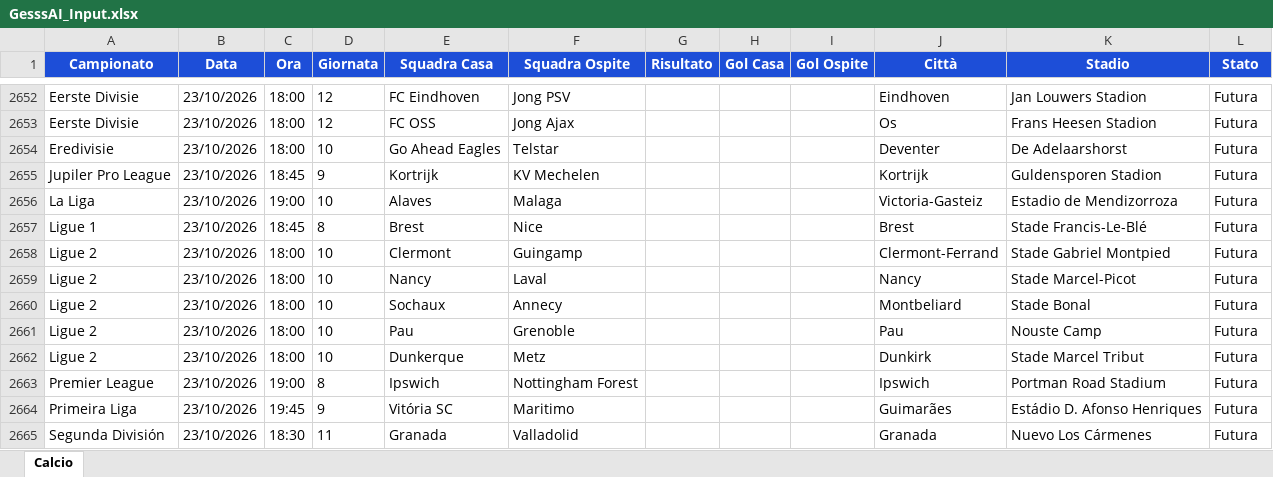
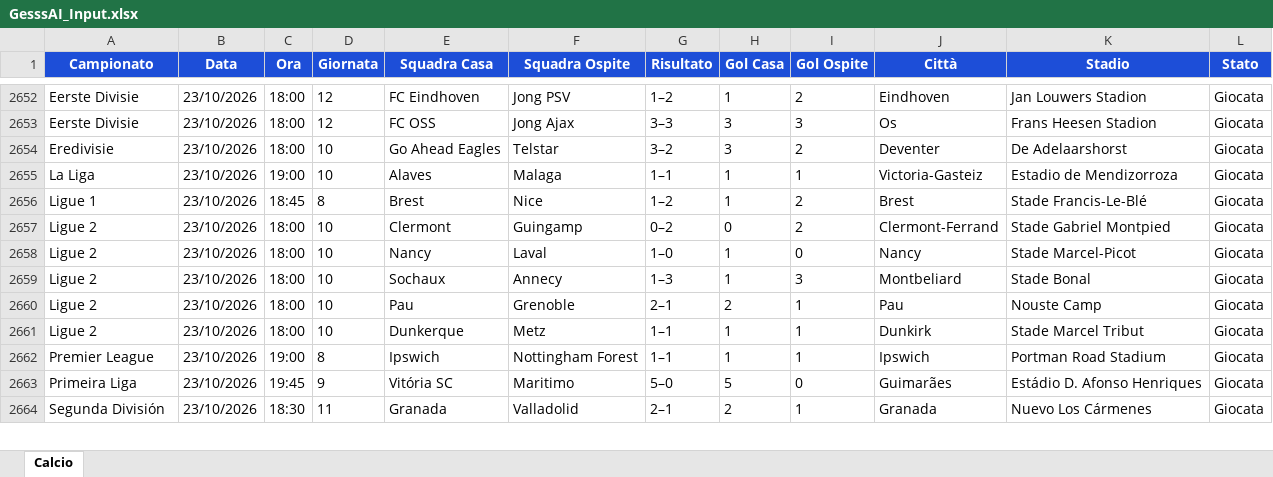
Before and after one commit to Gesss26/GesssAI-Pro---Auto, an Excel workbook: excel/GesssAI_Input.xlsx, sheet Calcio, drawn as a sheet; only a part is shown, gaps mark what is left out; values as stored, in another font and other column widths than the file's, no borders; removed rows and columns are numbered as before the commit, all else as after; the diff covers the shown part only; the diff names each change by its address in the sheet, - before the commit and + after, or states it on an @@ line.

```diff
--- a/excel/GesssAI_Input.xlsx (sheet Calcio)
+++ b/excel/GesssAI_Input.xlsx (sheet Calcio)
-G2652 (Risultato): (empty)
+G2652 (Risultato): 1–2
-H2652 (Gol Casa): (empty)
+H2652 (Gol Casa): 1
-I2652 (Gol Ospite): (empty)
+I2652 (Gol Ospite): 2
-L2652:L2654 (Stato): Futura
+L2652:L2654 (Stato): Giocata
-G2653 (Risultato): (empty)
+G2653 (Risultato): 3–3
-H2653:H2654 (Gol Casa): (empty)
+H2653:H2654 (Gol Casa): 3
-I2653 (Gol Ospite): (empty)
+I2653 (Gol Ospite): 3
-G2654 (Risultato): (empty)
+G2654 (Risultato): 3–2
-I2654 (Gol Ospite): (empty)
+I2654 (Gol Ospite): 2
-row 2655: Jupiler Pro League | 23/10/2026 | 18:45 | 9 | Kortrijk | KV Mechelen |  |  |  | Kortrijk | Guldensporen Stadion | Futura
-G2655 (Risultato): (empty)
+G2655 (Risultato): 1–1
-H2655:H2656 (Gol Casa): (empty)
+H2655:H2656 (Gol Casa): 1
-I2655 (Gol Ospite): (empty)
+I2655 (Gol Ospite): 1
-L2655:L2664 (Stato): Futura
+L2655:L2664 (Stato): Giocata
-G2656 (Risultato): (empty)
+G2656 (Risultato): 1–2
-I2656:I2657 (Gol Ospite): (empty)
+I2656:I2657 (Gol Ospite): 2
-G2657 (Risultato): (empty)
+G2657 (Risultato): 0–2
-H2657 (Gol Casa): (empty)
+H2657 (Gol Casa): 0
-G2658 (Risultato): (empty)
+G2658 (Risultato): 1–0
-H2658:H2659 (Gol Casa): (empty)
+H2658:H2659 (Gol Casa): 1
-I2658 (Gol Ospite): (empty)
+I2658 (Gol Ospite): 0
-G2659 (Risultato): (empty)
+G2659 (Risultato): 1–3
-I2659 (Gol Ospite): (empty)
+I2659 (Gol Ospite): 3
-G2660 (Risultato): (empty)
+G2660 (Risultato): 2–1
-H2660 (Gol Casa): (empty)
+H2660 (Gol Casa): 2
-I2660:I2662 (Gol Ospite): (empty)
+I2660:I2662 (Gol Ospite): 1
-G2661:G2662 (Risultato): (empty)
+G2661:G2662 (Risultato): 1–1
-H2661:H2662 (Gol Casa): (empty)
+H2661:H2662 (Gol Casa): 1
-G2663 (Risultato): (empty)
+G2663 (Risultato): 5–0
-H2663 (Gol Casa): (empty)
+H2663 (Gol Casa): 5
-I2663 (Gol Ospite): (empty)
+I2663 (Gol Ospite): 0
-G2664 (Risultato): (empty)
+G2664 (Risultato): 2–1
-H2664 (Gol Casa): (empty)
+H2664 (Gol Casa): 2
-I2664 (Gol Ospite): (empty)
+I2664 (Gol Ospite): 1
```
Also changed, not shown: 2 added rows, 1 removed row and 111 edited cells elsewhere in this sheet, 2 other files.
